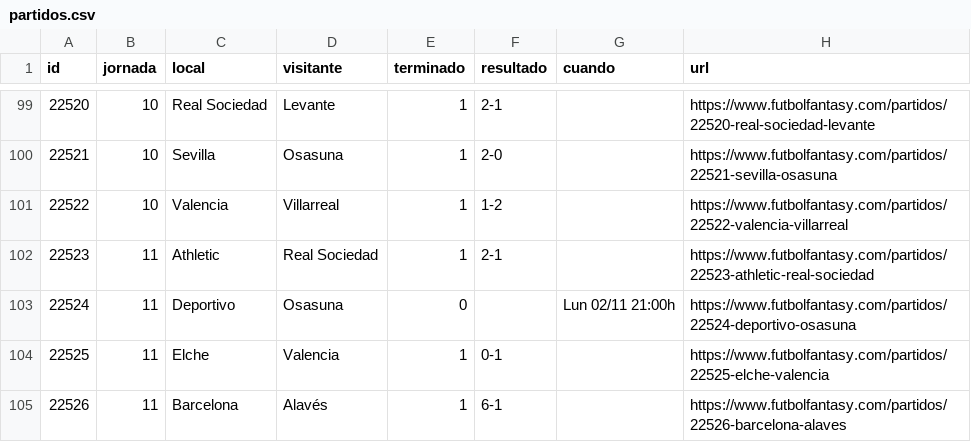
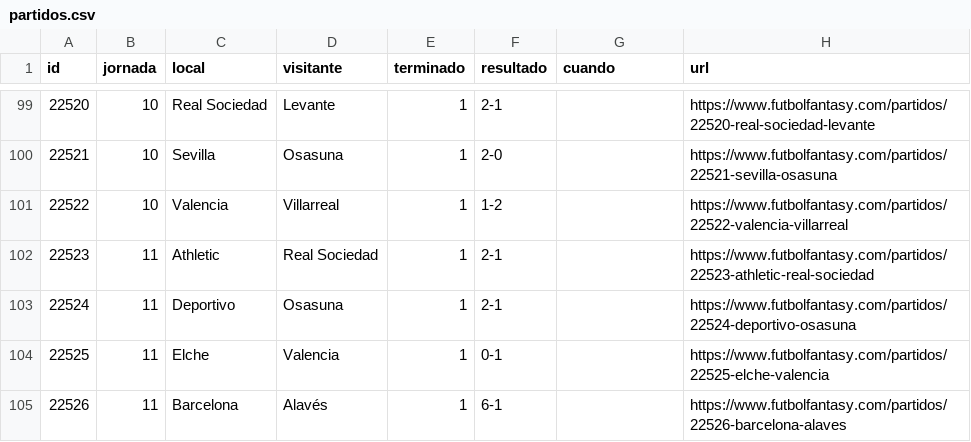
Before and after one commit to bqr3110/Mister-Data, a CSV file: datos/partidos.csv, drawn as a sheet; only a part is shown, gaps mark what is left out.

```diff
--- a/datos/partidos.csv
+++ b/datos/partidos.csv
@@ -102,3 +102,3 @@ id,jornada,local,visitante,terminado,resultado,cuando,url
 22523,11,Athletic,Real Sociedad,1,2-1,,https://www.futbolfantasy.com/partidos/22523-athletic-real-sociedad
-22524,11,Deportivo,Osasuna,0,,Lun 02/11 21:00h,https://www.futbolfantasy.com/partidos/22524-deportivo-osasuna
+22524,11,Deportivo,Osasuna,1,2-1,,https://www.futbolfantasy.com/partidos/22524-deportivo-osasuna
 22525,11,Elche,Valencia,1,0-1,,https://www.futbolfantasy.com/partidos/22525-elche-valencia
```
Also changed, not shown: datos/mercado.csv, datos/titularidad.csv, 5 other files.
